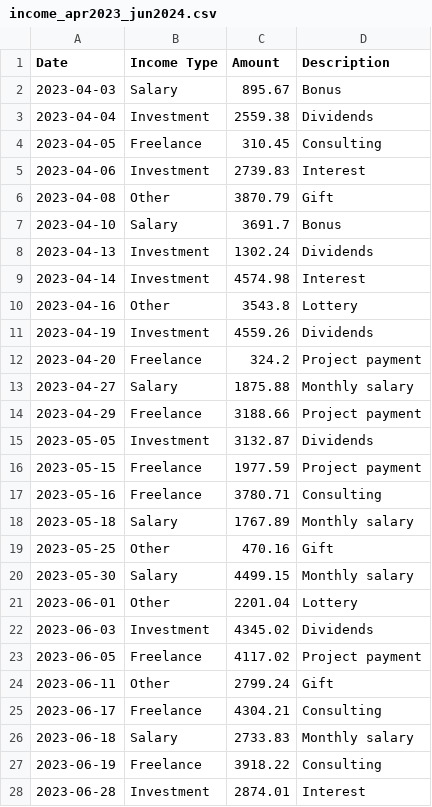
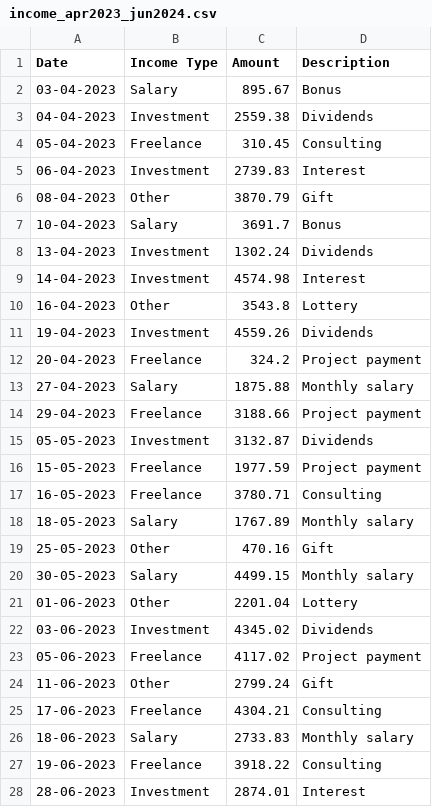
Before and after one commit to sahil-bhaidkar/Expense-Data-Analysis, a CSV file: Data/income_apr2023_jun2024.csv, drawn as a sheet; only a part is shown; the diff covers the shown part only.

Commit message:
Update income_apr2023_jun2024.csv

```diff
--- a/Data/income_apr2023_jun2024.csv
+++ b/Data/income_apr2023_jun2024.csv
@@ -1,28 +1,28 @@
 Date,Income Type,Amount,Description
-2023-04-03,Salary,895.67,Bonus
-2023-04-04,Investment,2559.38,Dividends
-2023-04-05,Freelance,310.45,Consulting
-2023-04-06,Investment,2739.83,Interest
-2023-04-08,Other,3870.79,Gift
-2023-04-10,Salary,3691.7,Bonus
-2023-04-13,Investment,1302.24,Dividends
-2023-04-14,Investment,4574.98,Interest
-2023-04-16,Other,3543.8,Lottery
-2023-04-19,Investment,4559.26,Dividends
-2023-04-20,Freelance,324.2,Project payment
-2023-04-27,Salary,1875.88,Monthly salary
-2023-04-29,Freelance,3188.66,Project payment
-2023-05-05,Investment,3132.87,Dividends
-2023-05-15,Freelance,1977.59,Project payment
-2023-05-16,Freelance,3780.71,Consulting
-2023-05-18,Salary,1767.89,Monthly salary
-2023-05-25,Other,470.16,Gift
-2023-05-30,Salary,4499.15,Monthly salary
-2023-06-01,Other,2201.04,Lottery
-2023-06-03,Investment,4345.02,Dividends
-2023-06-05,Freelance,4117.02,Project payment
-2023-06-11,Other,2799.24,Gift
-2023-06-17,Freelance,4304.21,Consulting
-2023-06-18,Salary,2733.83,Monthly salary
-2023-06-19,Freelance,3918.22,Consulting
-2023-06-28,Investment,2874.01,Interest
+03-04-2023,Salary,895.67,Bonus
+04-04-2023,Investment,2559.38,Dividends
+05-04-2023,Freelance,310.45,Consulting
+06-04-2023,Investment,2739.83,Interest
+08-04-2023,Other,3870.79,Gift
+10-04-2023,Salary,3691.7,Bonus
+13-04-2023,Investment,1302.24,Dividends
+14-04-2023,Investment,4574.98,Interest
+16-04-2023,Other,3543.8,Lottery
+19-04-2023,Investment,4559.26,Dividends
+20-04-2023,Freelance,324.2,Project payment
+27-04-2023,Salary,1875.88,Monthly salary
+29-04-2023,Freelance,3188.66,Project payment
+05-05-2023,Investment,3132.87,Dividends
+15-05-2023,Freelance,1977.59,Project payment
+16-05-2023,Freelance,3780.71,Consulting
+18-05-2023,Salary,1767.89,Monthly salary
+25-05-2023,Other,470.16,Gift
+30-05-2023,Salary,4499.15,Monthly salary
+01-06-2023,Other,2201.04,Lottery
+03-06-2023,Investment,4345.02,Dividends
+05-06-2023,Freelance,4117.02,Project payment
+11-06-2023,Other,2799.24,Gift
+17-06-2023,Freelance,4304.21,Consulting
+18-06-2023,Salary,2733.83,Monthly salary
+19-06-2023,Freelance,3918.22,Consulting
+28-06-2023,Investment,2874.01,Interest
```
Also changed, not shown: 79 edited cells elsewhere in this file.
